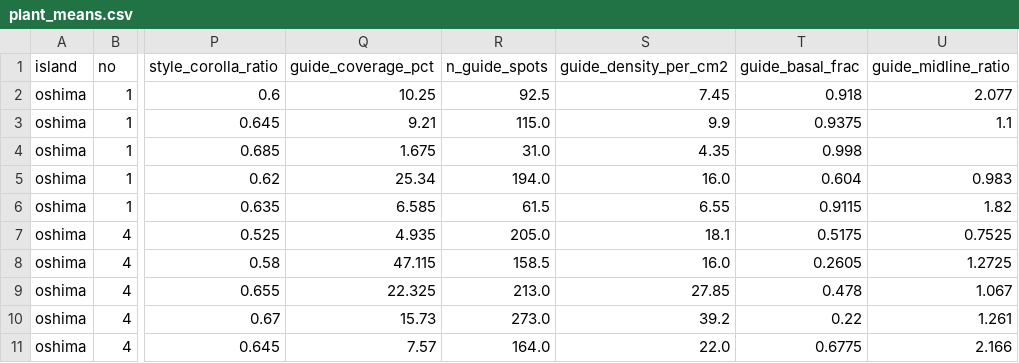
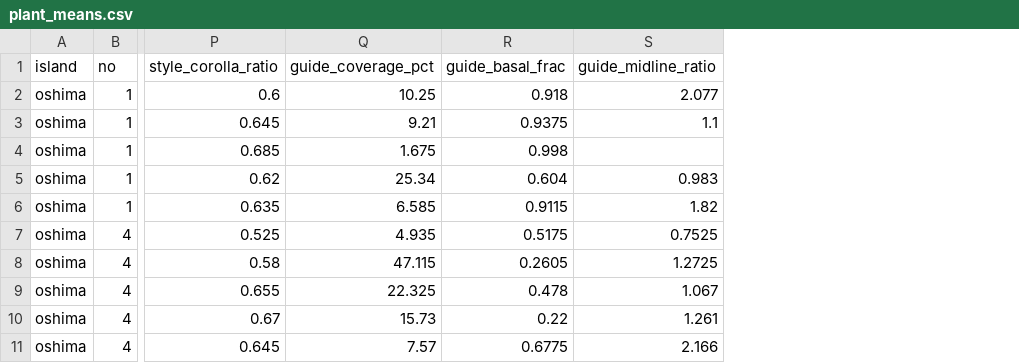
Before and after one commit to zuizui0223/shimahotarubukuro, a CSV file: results_shimask_all/plant_means.csv, drawn as a sheet; only a part is shown, gaps mark what is left out; the diff names each change by its address in the sheet, - before the commit and + after, or states it on an @@ line.

```diff
--- a/results_shimask_all/plant_means.csv
+++ b/results_shimask_all/plant_means.csv
-column R (n_guide_spots), rows 2-11: 92.5 | 115.0 | 31.0 | 194.0 | 61.5 | 205.0 | 158.5 | 213.0 | 273.0 | 164.0
-column S (guide_density_per_cm2), rows 2-11: 7.45 | 9.9 | 4.35 | 16.0 | 6.55 | 18.1 | 16.0 | 27.85 | 39.2 | 22.0
```
Also changed, not shown: results_shimask_all/island_analysis_stats.csv, 2 other files.
